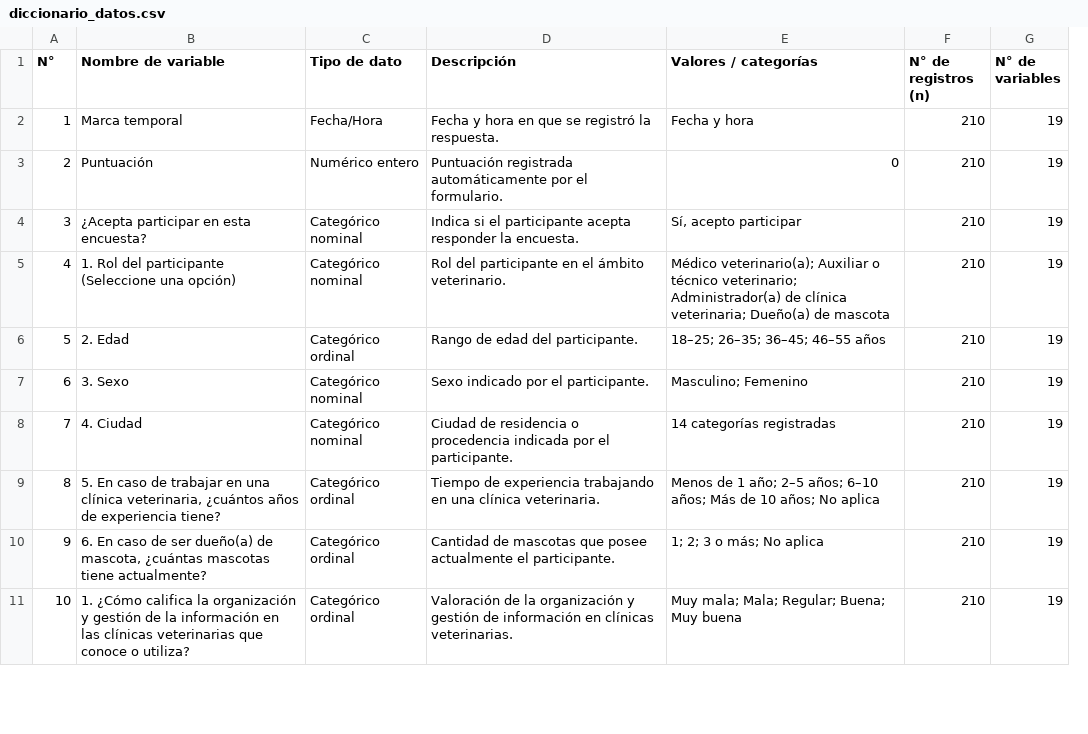
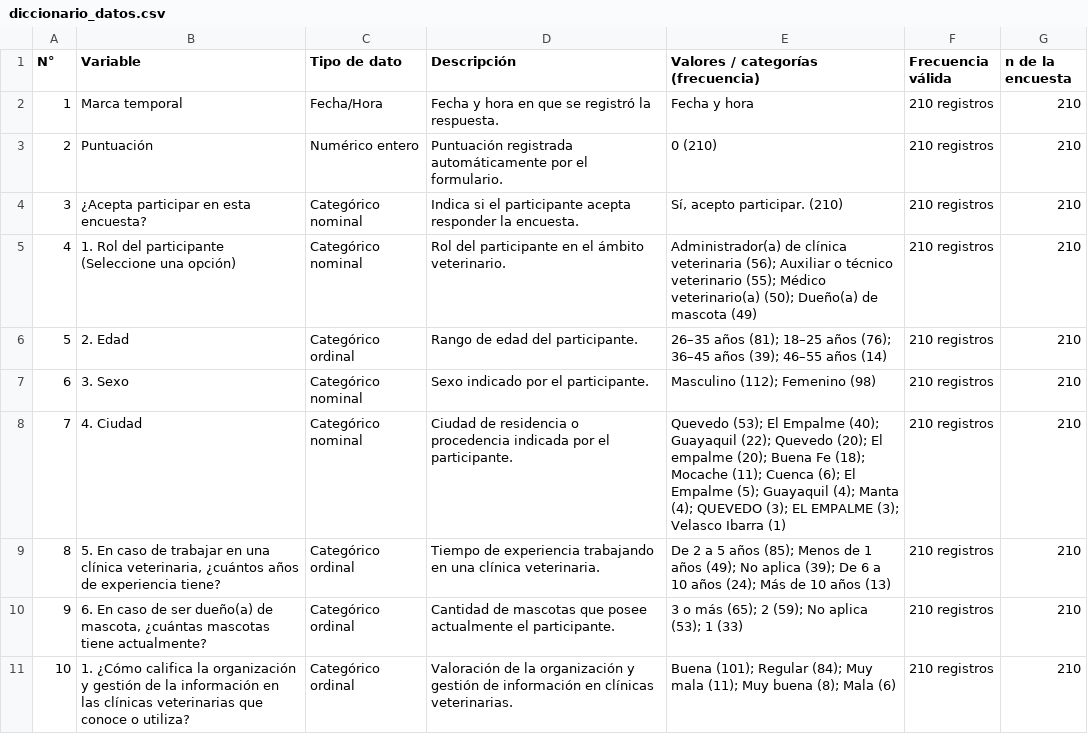
Before and after one commit to ramaguas-ship-it/SGCV-IA, a CSV file: 07_Datos/diccionario_datos.csv, drawn as a sheet; only a part is shown; removed rows and columns are numbered as before the commit, all else as after; the diff covers the shown part only; the diff names each change by its address in the sheet, - before the commit and + after, or states it on an @@ line.

Commit message:
Update diccionario_datos.csv

```diff
--- a/07_Datos/diccionario_datos.csv
+++ b/07_Datos/diccionario_datos.csv
+column F (Frecuencia válida), rows 2-11: all 210 registros
-column G (N° de variables), rows 2-11: all 19
-B1: Nombre de variable
+B1: Variable
-E1: Valores / categorías
+E1: Valores / categorías (frecuencia)
-G1: N° de registros (n)
+G1: n de la encuesta
-E3: 0
+E3: 0 (210)
-E4: Sí, acepto participar
+E4: Sí, acepto participar. (210)
-E5: Médico veterinario(a); Auxiliar o técnico veterinario; Administrador(a) de clínica veterinaria; Dueño(a) de mascota
+E5: Administrador(a) de clínica veterinaria (56); Auxiliar o técnico veterinario (55); Médico veterinario(a) (50); Dueño(a) de mascota (49)
-E6: 18–25; 26–35; 36–45; 46–55 años
+E6: 26–35 años (81); 18–25 años (76); 36–45 años (39); 46–55 años (14)
-E7: Masculino; Femenino
+E7: Masculino (112); Femenino (98)
-E8: 14 categorías registradas
+E8: Quevedo (53); El Empalme (40); Guayaquil (22); Quevedo (20); El empalme (20); Buena Fe (18); Mocache (11); Cuenca (6); El Empalme (5); Guayaquil (4); Manta (4); QUEVEDO (3); EL EMPALME (3); Velasco Ibarra (1)
-E9: Menos de 1 año; 2–5 años; 6–10 años; Más de 10 años; No aplica
+E9: De 2 a 5 años (85); Menos de 1 años (49); No aplica (39); De 6 a 10 años (24); Más de 10 años (13)
-E10: 1; 2; 3 o más; No aplica
+E10: 3 o más (65); 2 (59); No aplica (53); 1 (33)
-E11: Muy mala; Mala; Regular; Buena; Muy buena
+E11: Buena (101); Regular (84); Muy mala (11); Muy buena (8); Mala (6)
```
Also changed, not shown: 9 edited cells elsewhere in this file.
